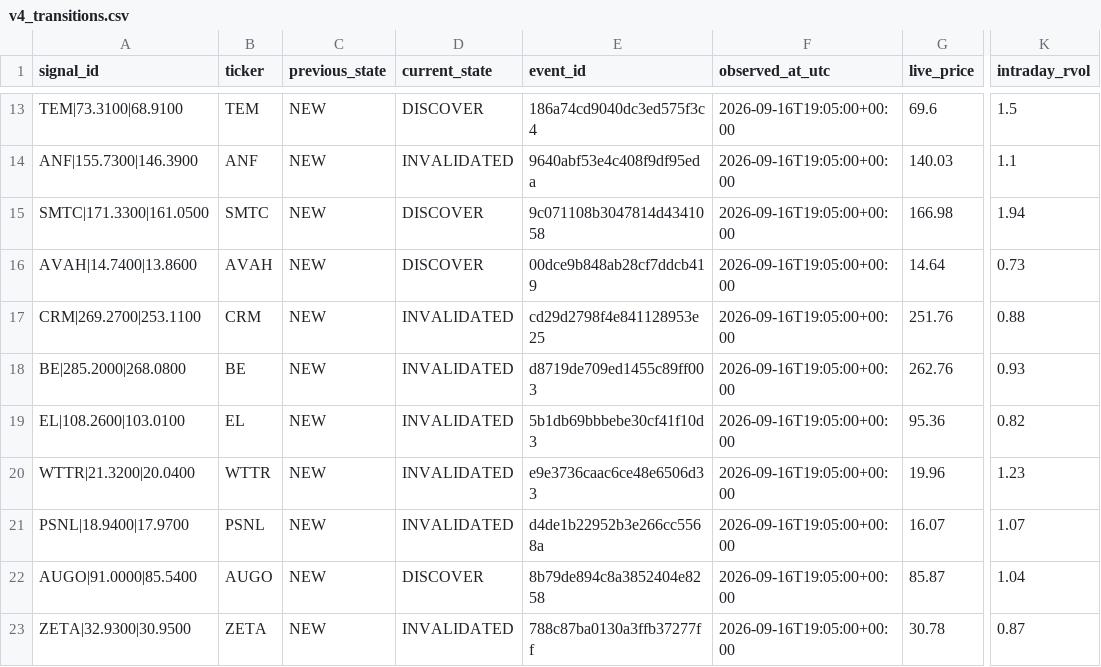
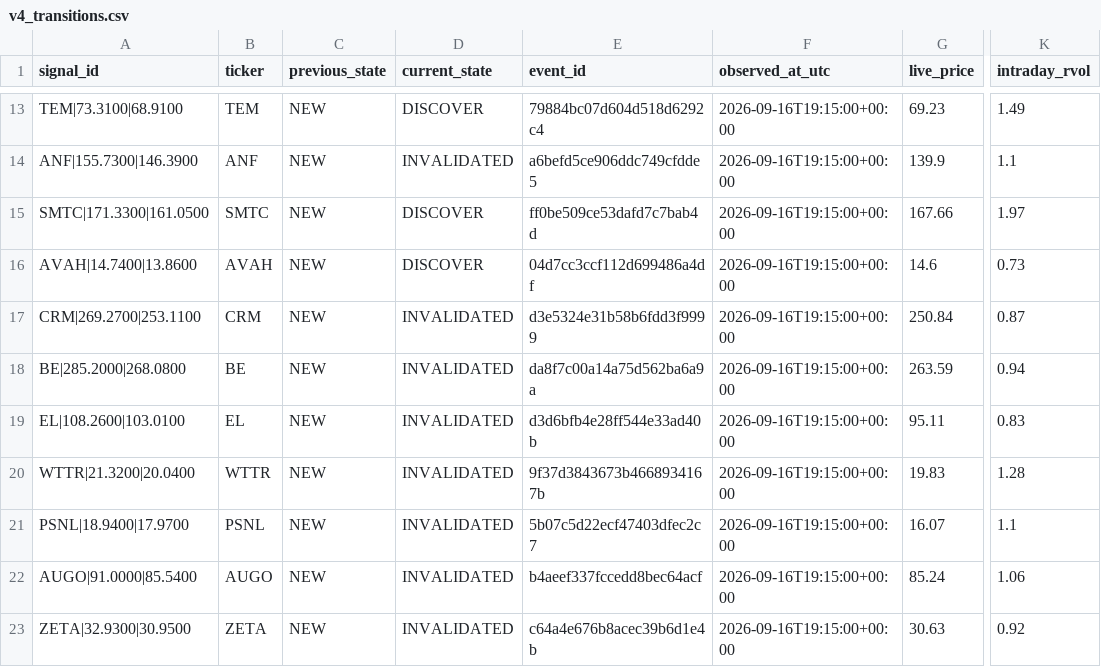
Before and after one commit to AmolBhosale1989/ai-market-scanner, a CSV file: dashboard-data/v4_transitions.csv, drawn as a sheet; only a part is shown, gaps mark what is left out; the diff covers the shown part only; the diff names each change by its address in the sheet, - before the commit and + after, or states it on an @@ line.

```diff
--- a/dashboard-data/v4_transitions.csv
+++ b/dashboard-data/v4_transitions.csv
-E13 (event_id): 186a74cd9040dc3ed575f3c4
+E13 (event_id): 79884bc07d604d518d6292c4
-F13:F23 (observed_at_utc): 2026-09-16T19:05:00+00:00
+F13:F23 (observed_at_utc): 2026-09-16T19:15:00+00:00
-G13 (live_price): 69.6
+G13 (live_price): 69.23
-K13 (intraday_rvol): 1.5
+K13 (intraday_rvol): 1.49
-E14 (event_id): 9640abf53e4c408f9df95eda
+E14 (event_id): a6befd5ce906ddc749cfdde5
-G14 (live_price): 140.03
+G14 (live_price): 139.9
-E15 (event_id): 9c071108b3047814d4341058
+E15 (event_id): ff0be509ce53dafd7c7bab4d
-G15 (live_price): 166.98
+G15 (live_price): 167.66
-K15 (intraday_rvol): 1.94
+K15 (intraday_rvol): 1.97
-E16 (event_id): 00dce9b848ab28cf7ddcb419
+E16 (event_id): 04d7cc3ccf112d699486a4df
-G16 (live_price): 14.64
+G16 (live_price): 14.6
-E17 (event_id): cd29d2798f4e841128953e25
+E17 (event_id): d3e5324e31b58b6fdd3f9999
-G17 (live_price): 251.76
+G17 (live_price): 250.84
-K17 (intraday_rvol): 0.88
+K17 (intraday_rvol): 0.87
-E18 (event_id): d8719de709ed1455c89ff003
+E18 (event_id): da8f7c00a14a75d562ba6a9a
-G18 (live_price): 262.76
+G18 (live_price): 263.59
-K18 (intraday_rvol): 0.93
+K18 (intraday_rvol): 0.94
-E19 (event_id): 5b1db69bbbebe30cf41f10d3
+E19 (event_id): d3d6bfb4e28ff544e33ad40b
-G19 (live_price): 95.36
+G19 (live_price): 95.11
-K19 (intraday_rvol): 0.82
+K19 (intraday_rvol): 0.83
-E20 (event_id): e9e3736caac6ce48e6506d33
+E20 (event_id): 9f37d3843673b4668934167b
-G20 (live_price): 19.96
+G20 (live_price): 19.83
-K20 (intraday_rvol): 1.23
+K20 (intraday_rvol): 1.28
-E21 (event_id): d4de1b22952b3e266cc5568a
+E21 (event_id): 5b07c5d22ecf47403dfec2c7
-K21 (intraday_rvol): 1.07
+K21 (intraday_rvol): 1.1
-D22 (current_state): DISCOVER
+D22 (current_state): INVALIDATED
-E22 (event_id): 8b79de894c8a3852404e8258
+E22 (event_id): b4aeef337fccedd8bec64acf
-G22 (live_price): 85.87
+G22 (live_price): 85.24
-K22 (intraday_rvol): 1.04
+K22 (intraday_rvol): 1.06
-E23 (event_id): 788c87ba0130a3ffb37277ff
+E23 (event_id): c64a4e676b8acec39b6d1e4b
-G23 (live_price): 30.78
+G23 (live_price): 30.63
-K23 (intraday_rvol): 0.87
+K23 (intraday_rvol): 0.92
```
Also changed, not shown: 71 edited cells elsewhere in this file, dashboard-data/legendary_setups.csv, dashboard-data/trader_top500swing.csv, 14 other files.
